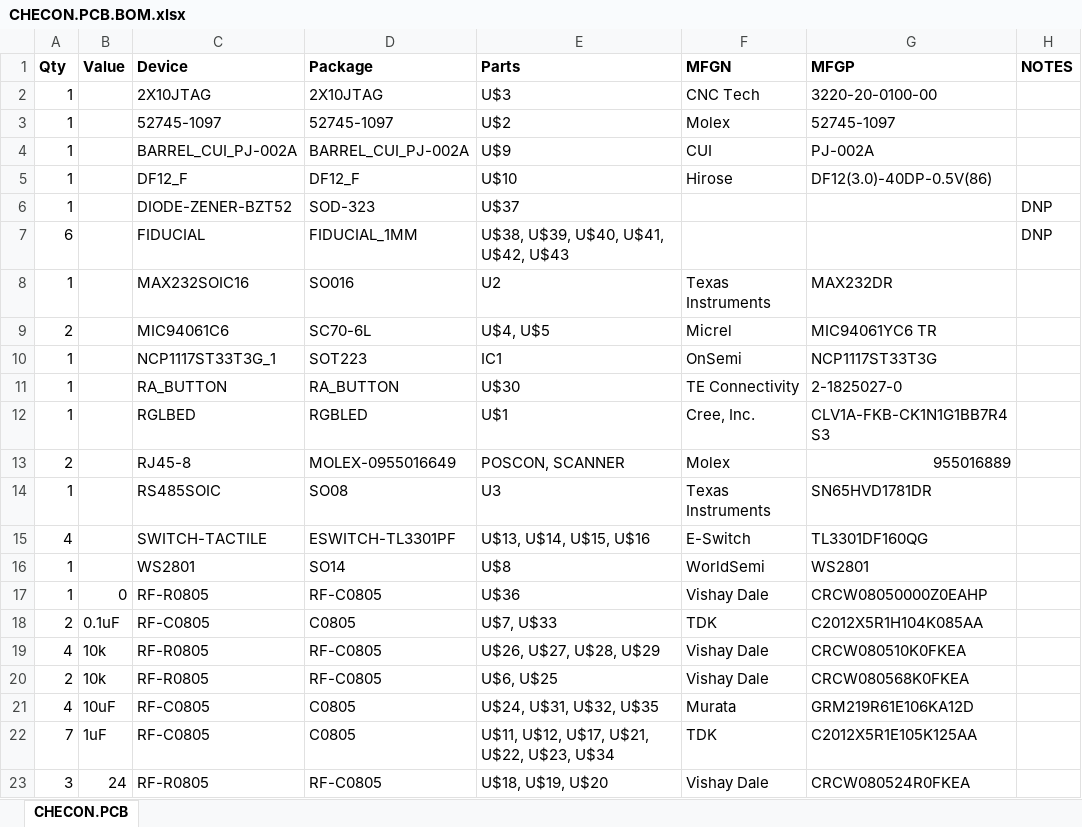
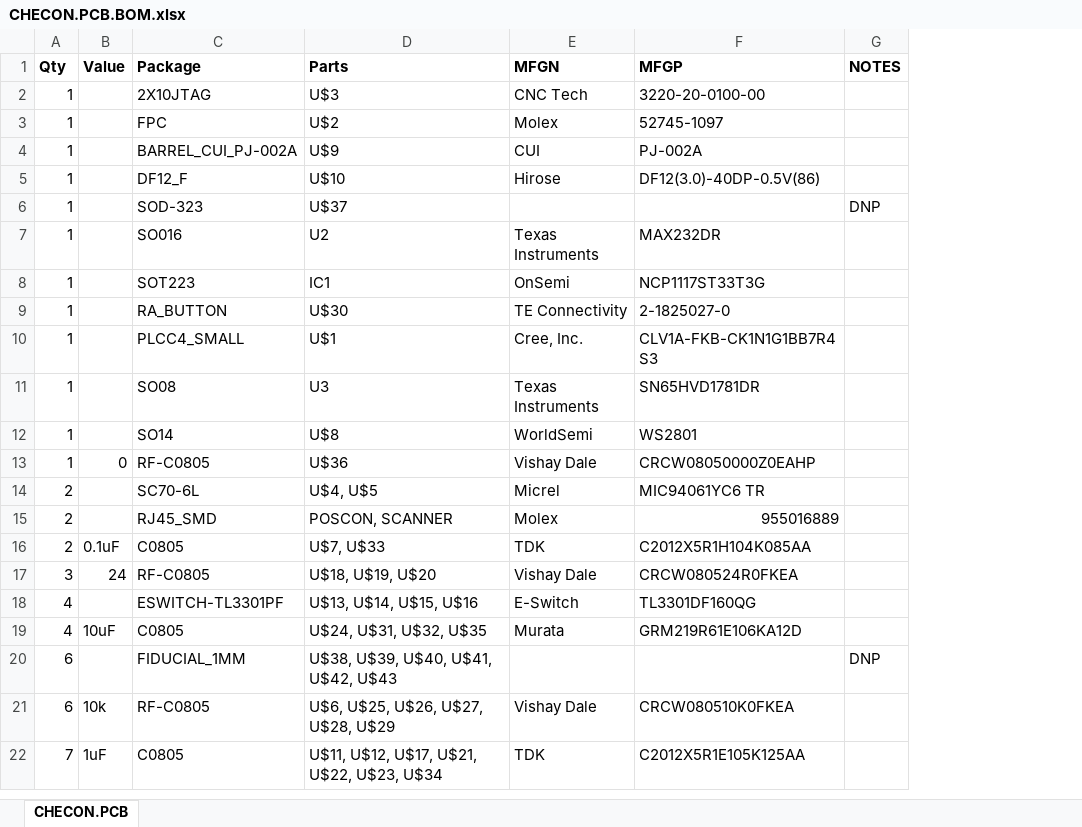
Before and after one commit to codeshelf/CHECON.PCB, an Excel workbook: CHECON.PCB Production Files/CHECON.PCB.BOM.xlsx, sheet CHECON.PCB, drawn as a sheet; values as stored, in another font and other column widths than the file's, no borders; removed rows and columns are numbered as before the commit, all else as after; the diff names each change by its address in the sheet, - before the commit and + after, or states it on an @@ line.

Commit message:
CHECON.PCB.V1.0
Fixed some pin 1 markers, grounded unused input on 232, package names,
flipped FPC pins to correct pin 1 location

```diff
--- a/CHECON.PCB Production Files/CHECON.PCB.BOM.xlsx (sheet CHECON.PCB)
+++ b/CHECON.PCB Production Files/CHECON.PCB.BOM.xlsx (sheet CHECON.PCB)
-column C (Device), rows 2-6: 2X10JTAG | 52745-1097 | BARREL_CUI_PJ-002A | DF12_F | DIODE-ZENER-BZT52; row 8: MAX232SOIC16; rows 10-12: NCP1117ST33T3G_1 | RA_BUTTON | RGLBED; row 14: RS485SOIC; rows 16-18: WS2801 | RF-R0805 | RF-C0805; rows 21-22: RF-C0805 | RF-C0805
-C3 (Package): 52745-1097
+C3 (Package): FPC
-C10 (Package): RGBLED
+C10 (Package): PLCC4_SMALL
-row 13: 2 |  | RJ45-8 | MOLEX-0955016649 | POSCON, SCANNER | Molex | 955016889
@@ row 9 moved to row 14: 2 @@
+row 15: 2 |  | RJ45_SMD | POSCON, SCANNER | Molex | 955016889
-row 19: 4 | 10k | RF-R0805 | RF-C0805 | U$26, U$27, U$28, U$29 | Vishay Dale | CRCW080510K0FKEA
-row 20: 2 | 10k | RF-R0805 | RF-C0805 | U$6, U$25 | Vishay Dale | CRCW080568K0FKEA
@@ row 23 moved to row 17: 3 @@
@@ row 15 moved to row 18: 4 @@
@@ row 7 moved to row 20: 6 @@
+row 21: 6 | 10k | RF-C0805 | U$6, U$25, U$26, U$27, U$28, U$29 | Vishay Dale | CRCW080510K0FKEA
```
Also changed, not shown: CHECON.PCB Production Files/CHECON.PCB.ECO.xlsx, 14 other files.
